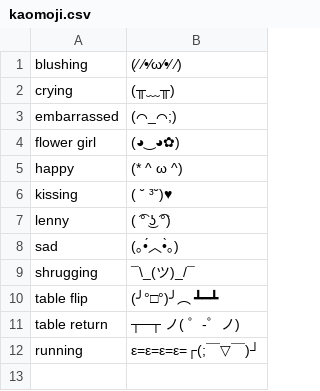
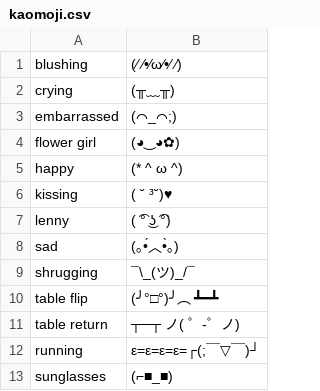
Before and after one commit to DonnerWolfBach/knausj_talon, a CSV file: tags/emoji/kaomoji.csv, drawn as a sheet.

Commit message:
added sunglasses kaomoji

```diff
--- a/tags/emoji/kaomoji.csv
+++ b/tags/emoji/kaomoji.csv
@@ -12 +12,2 @@ table return, ┬─┬ ノ( ゜-゜ノ)
 running, ε=ε=ε=ε=┌(;￣▽￣)┘
+sunglasses,  (⌐■_■)
```
